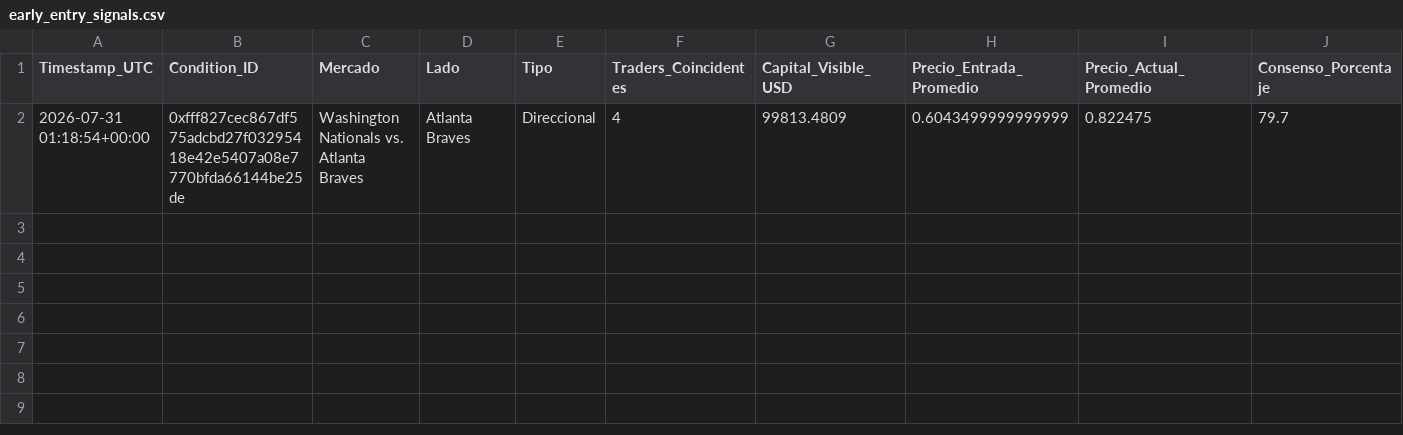
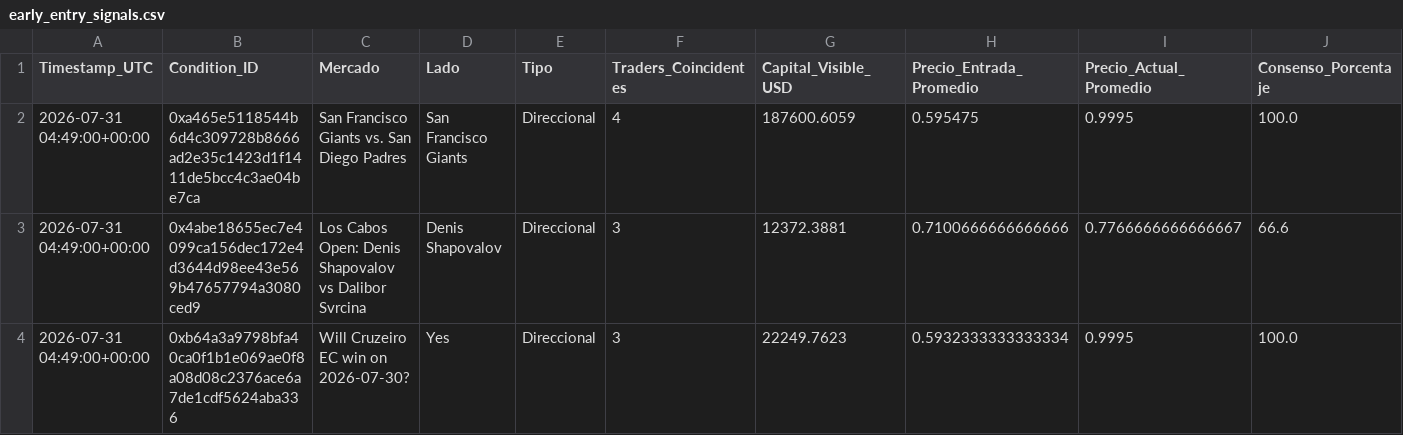
Before and after one commit to mndz-06/WhaleSportsAI, a CSV file: early_entry_signals.csv, drawn as a sheet; only a part is shown; removed rows and columns are numbered as before the commit, all else as after; rows hold the shown columns only; the diff names each change by its address in the sheet, - before the commit and + after, or states it on an @@ line.

```diff
--- a/early_entry_signals.csv
+++ b/early_entry_signals.csv
-row 2: 2026-07-31 01:18:54+00:00 | 0xfff827cec867df575adcbd27f03295418e42e5407a08e7770bfda66144be25de | Washington Nationals vs. Atlanta Braves | Atlanta Braves | Direccional | 4 | 99813.4809 | 0.6043499999999999 | 0.822475 | 79.7
+row 2: 2026-07-31 04:49:00+00:00 | 0xa465e5118544b6d4c309728b8666ad2e35c1423d1f1411de5bcc4c3ae04be7ca | San Francisco Giants vs. San Diego Padres | San Francisco Giants | Direccional | 4 | 187600.6059 | 0.595475 | 0.9995 | 100.0
+row 3: 2026-07-31 04:49:00+00:00 | 0x4abe18655ec7e4099ca156dec172e4d3644d98ee43e569b47657794a3080ced9 | Los Cabos Open: Denis Shapovalov vs Dalibor Svrcina | Denis Shapovalov | Direccional | 3 | 12372.3881 | 0.7100666666666666 | 0.7766666666666667 | 66.6
+row 4: 2026-07-31 04:49:00+00:00 | 0xb64a3a9798bfa40ca0f1b1e069ae0f8a08d08c2376ace6a7de1cdf5624aba336 | Will Cruzeiro EC win on 2026-07-30? | Yes | Direccional | 3 | 22249.7623 | 0.5932333333333334 | 0.9995 | 100.0
```
Also changed, not shown: top_50_sports_traders.csv, 2 other files.
